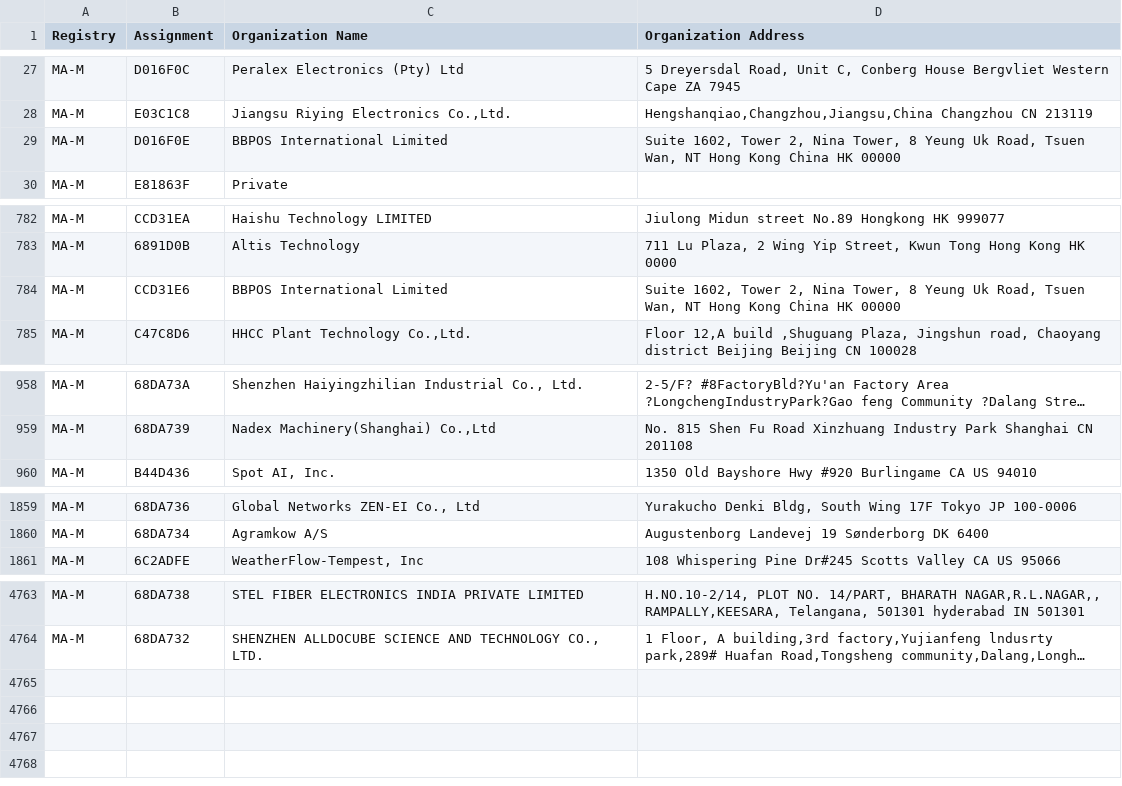
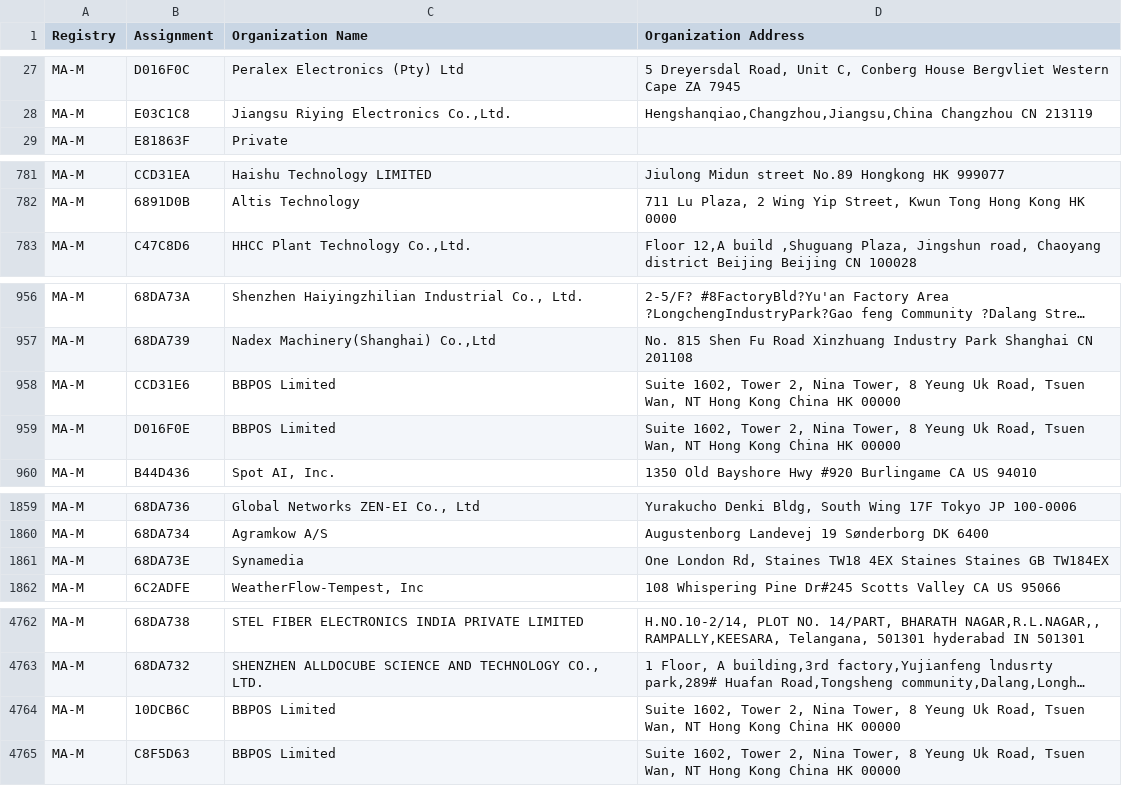
Before and after one commit to bedestall5/mac-ages, a CSV file: data/ieee/mam.csv, drawn as a sheet; only a part is shown, gaps mark what is left out; long unchanged cells end in …; removed rows and columns are numbered as before the commit, all else as after; the diff covers the shown part only; the diff names each change by its address in the sheet, - before the commit and + after, or states it on an @@ line.

```diff
--- a/data/ieee/mam.csv
+++ b/data/ieee/mam.csv
-row 29: MA-M | D016F0E | BBPOS International Limited | Suite 1602, Tower 2, Nina Tower, 8 Yeung Uk Road, Tsuen Wan, NT Hong Kong China HK 00000
-row 784: MA-M | CCD31E6 | BBPOS International Limited | Suite 1602, Tower 2, Nina Tower, 8 Yeung Uk Road, Tsuen Wan, NT Hong Kong China HK 00000
+row 958: MA-M | CCD31E6 | BBPOS Limited | Suite 1602, Tower 2, Nina Tower, 8 Yeung Uk Road, Tsuen Wan, NT Hong Kong China HK 00000
+row 959: MA-M | D016F0E | BBPOS Limited | Suite 1602, Tower 2, Nina Tower, 8 Yeung Uk Road, Tsuen Wan, NT Hong Kong China HK 00000
+row 1861: MA-M | 68DA73E | Synamedia | One London Rd, Staines TW18 4EX Staines Staines GB TW184EX
+row 4764: MA-M | 10DCB6C | BBPOS Limited | Suite 1602, Tower 2, Nina Tower, 8 Yeung Uk Road, Tsuen Wan, NT Hong Kong China HK 00000
+row 4765: MA-M | C8F5D63 | BBPOS Limited | Suite 1602, Tower 2, Nina Tower, 8 Yeung Uk Road, Tsuen Wan, NT Hong Kong China HK 00000
```
Also changed, not shown: 2 removed rows elsewhere in this file, data/ieee/oui36.csv, 4 other files.
